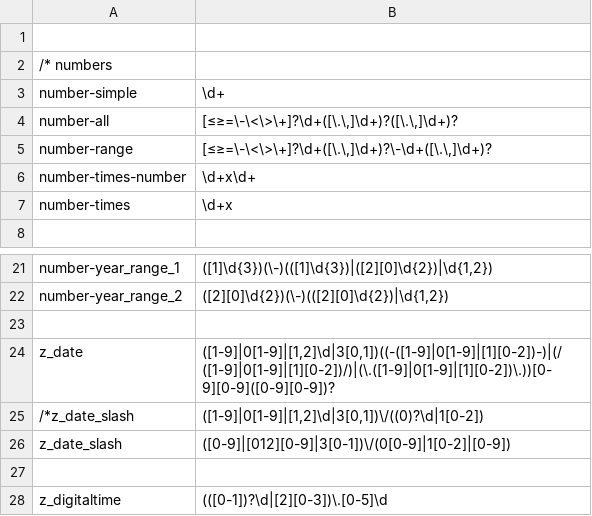
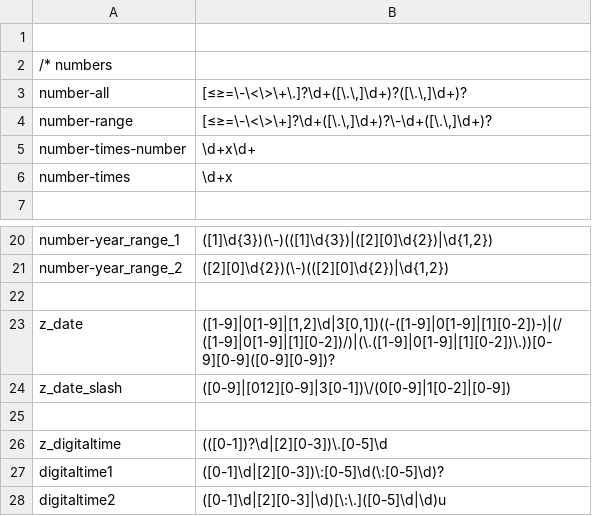
Before and after one commit to intersystems/iknow, a CSV file: language_models/nl/regex.csv, drawn as a sheet; only a part is shown, gaps mark what is left out; the shorter side is filled out with more unchanged rows.

```diff
--- a/language_models/nl/regex.csv
+++ b/language_models/nl/regex.csv
@@ -2,4 +2,3 @@
 /* numbers
-number-simple;\d+
-number-all;[≤≥=\-\<\>\+]?\d+([\.\,]\d+)?([\.\,]\d+)?
+number-all;[≤≥=\-\<\>\+\.]?\d+([\.\,]\d+)?([\.\,]\d+)?
 number-range;[≤≥=\-\<\>\+]?\d+([\.\,]\d+)?\-\d+([\.\,]\d+)?
@@ -24,3 +23,2 @@ number-year_range_2;([2][0]\d{2})(\-)(([2][0]\d{2})|\d{1,2})
 z_date;([1-9]|0[1-9]|[1,2]\d|3[0,1])((-([1-9]|0[1-9]|[1][0-2])-)|(/([1-9]|0[1-9]|[1][0-2])/)|(\.([1-9]|0[1-9]|[1][0-2])\.))[0-9][0-9]([0-9][0-9])?
-/*z_date_slash;([1-9]|0[1-9]|[1,2]\d|3[0,1])\/((0)?\d|1[0-2])
 z_date_slash;([0-9]|[012][0-9]|3[0-1])\/(0[0-9]|1[0-2]|[0-9])
```
Also changed, not shown: language_models/nl/metadata.csv, language_models/nl/rules.csv, 28 other files.
